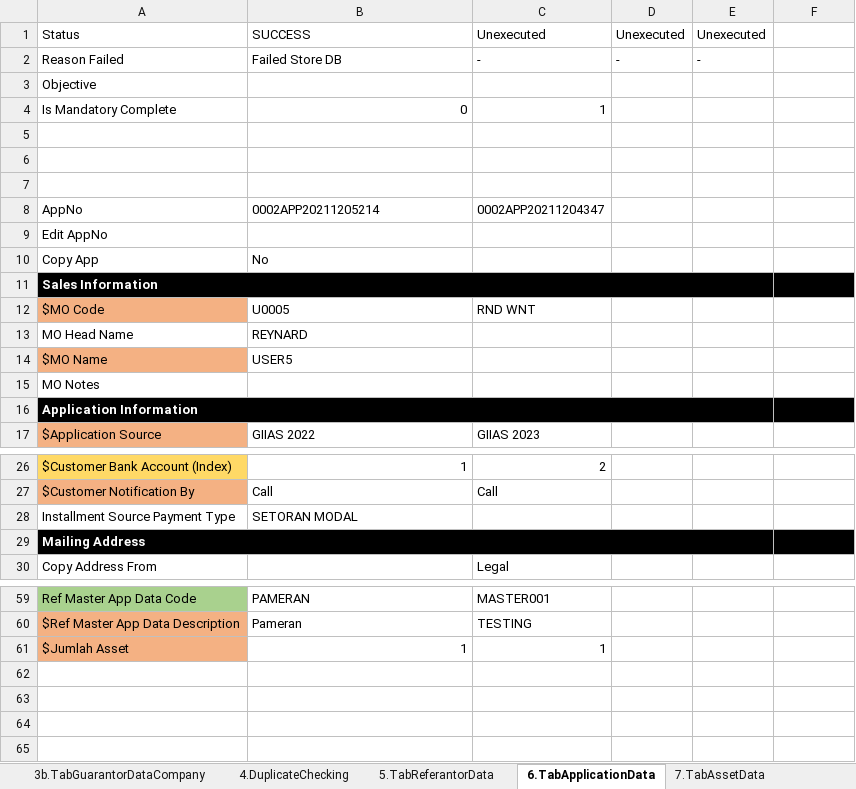
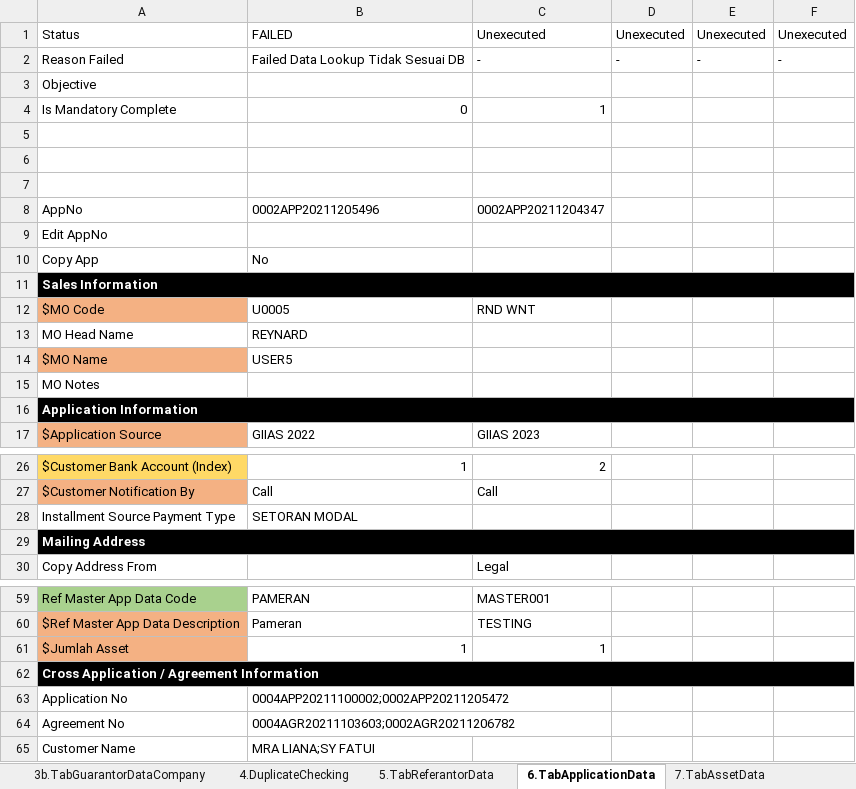
Before and after one commit to qcadins/DemoWorkflow, an Excel workbook: Excel/2.1 DataFile_NAP_CF4W.xlsx, sheet 6.TabApplicationData, drawn as a sheet; only a part is shown, gaps mark what is left out; values as stored, in another font and other column widths than the file's, no borders; conditional formats not drawn; removed rows and columns are numbered as before the commit, all else as after; the diff covers the shown part only; the diff names each change by its address in the sheet, - before the commit and + after, or states it on an @@ line.

```diff
--- a/Excel/2.1 DataFile_NAP_CF4W.xlsx (sheet 6.TabApplicationData)
+++ b/Excel/2.1 DataFile_NAP_CF4W.xlsx (sheet 6.TabApplicationData)
-B1: SUCCESS
+B1: FAILED
-F1: (empty)
+F1: Unexecuted
-B2: Failed Store DB
+B2: Failed Data Lookup Tidak Sesuai DB
-F2: (empty)
+F2: -
-B8: 0002APP20211205214
+B8: 0002APP20211205496
-A11:E11 merged
+A11:F11 merged
-A16:E16 merged
+A16:F16 merged
-A29:E29 merged
+A29:F29 merged
+row 62: Cross Application / Agreement Information
+row 63: Application No | 0004APP20211100002;0002APP20211205472
+row 64: Agreement No | 0004AGR20211103603;0002AGR20211206782
+row 65: Customer Name | MRA LIANA;SY FATUI
```
Also changed, not shown: merged cells elsewhere in this sheet, sheet 8.TabInsuranceData, sheet 7.TabAssetData, sheet 10.TabFinancialData, sheet 1.TabCustomerMainData, sheet 13.TabCommissionData, sheet 9.TabLifeInsuranceData, 11 more sheets, Excel/2.2 DataFile_NAP_CF4W_Company.xlsx.
